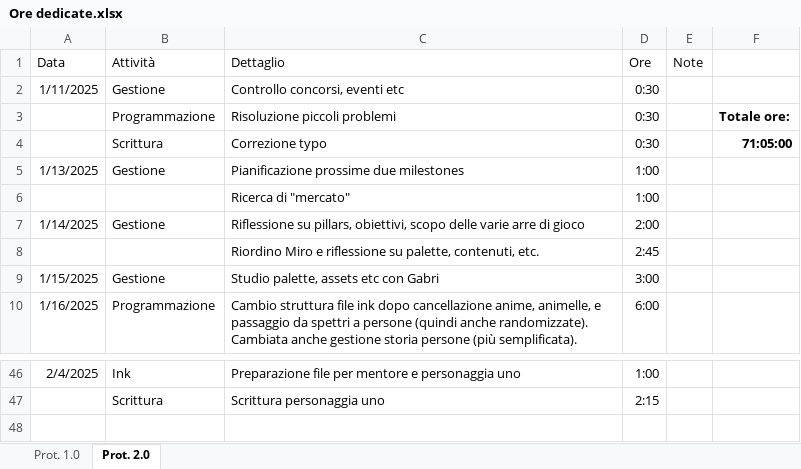
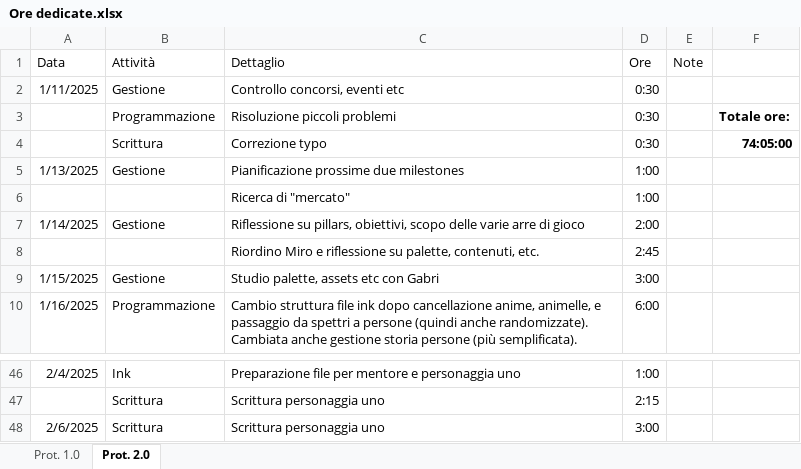
Before and after one commit to owof-games/Selania, an Excel workbook: Assets/Notes and Utilities/Ore dedicate.xlsx, sheet Prot. 2.0, drawn as a sheet; only a part is shown, gaps mark what is left out; values as stored, in another font and other column widths than the file's, no borders; the diff names each change by its address in the sheet, - before the commit and + after, or states it on an @@ line.

Commit message:
Gestione: ore

```diff
--- a/Assets/Notes and Utilities/Ore dedicate.xlsx (sheet Prot. 2.0)
+++ b/Assets/Notes and Utilities/Ore dedicate.xlsx (sheet Prot. 2.0)
-F4: 71:05:00
+F4: 74:05:00
+row 48: 2/6/2025 | Scrittura | Scrittura personaggia uno | 3:00
```
